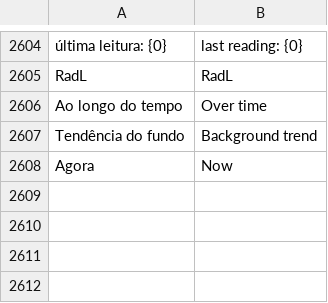
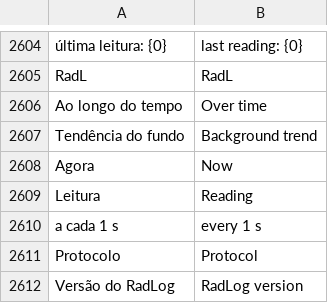
Before and after one commit to matheusAFreitas/radlog, a TSV file: internal/i18n/en.tsv, drawn as a sheet; only a part is shown, gaps mark what is left out.

```diff
--- a/internal/i18n/en.tsv
+++ b/internal/i18n/en.tsv
@@ -2608 +2608,5 @@ Tendência do fundo	Background trend
 Agora	Now
+Leitura	Reading
+a cada 1 s	every 1 s
+Protocolo	Protocol
+Versão do RadLog	RadLog version
```
Also changed, not shown: 7 other files.
